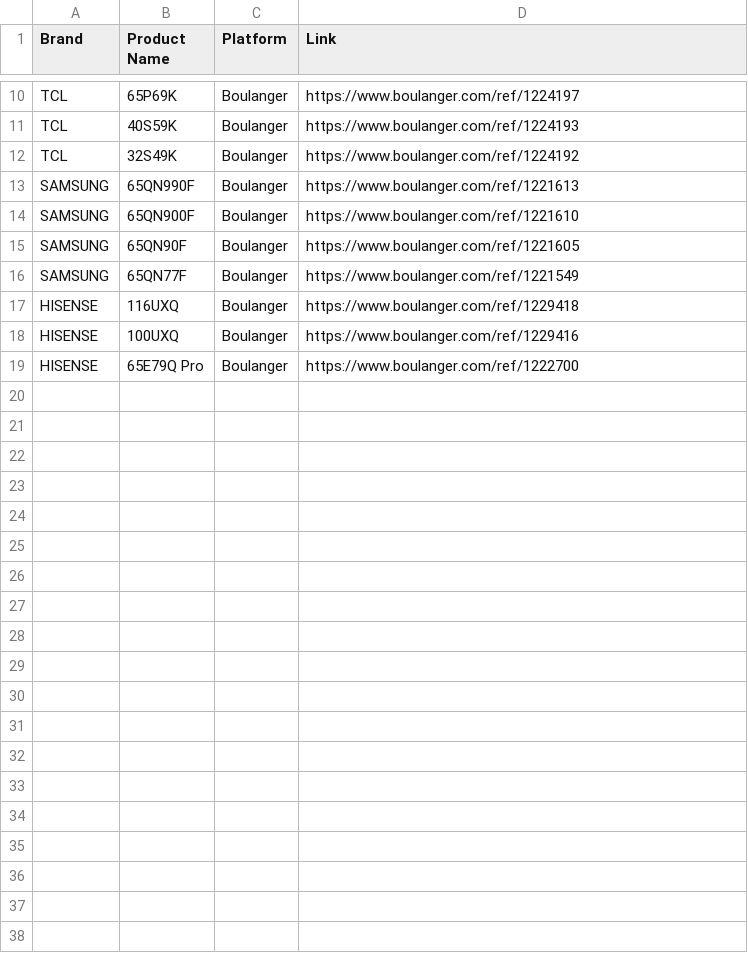
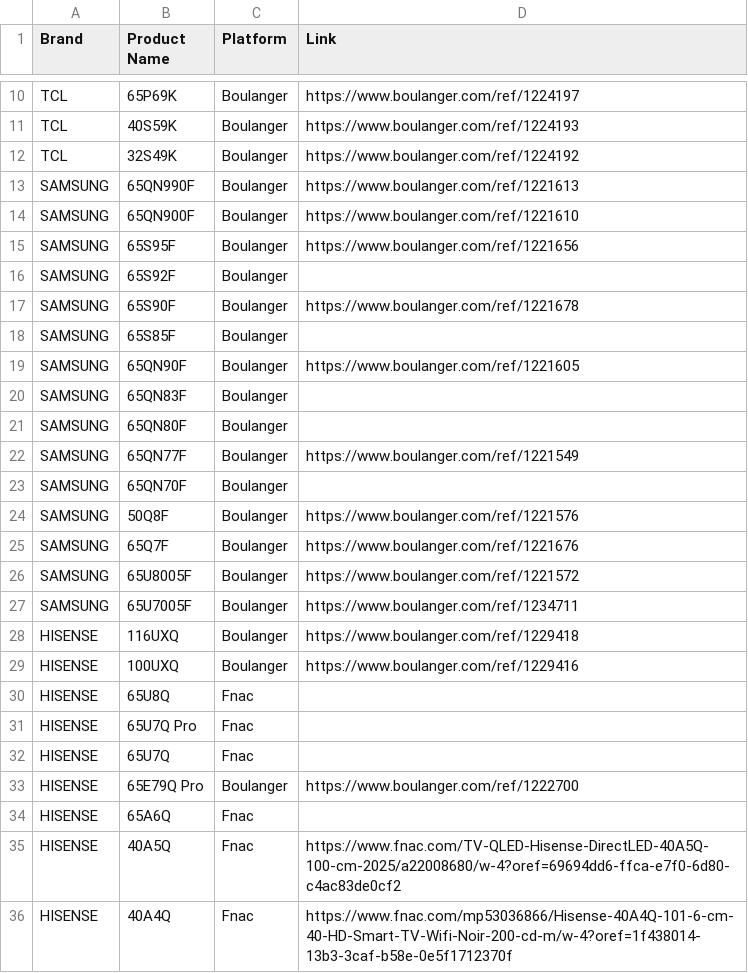
Before and after one commit to Mrjie7205/TV_Price_Monitor, a CSV file: products.csv, drawn as a sheet; only a part is shown, gaps mark what is left out; the diff names each change by its address in the sheet, - before the commit and + after, or states it on an @@ line.

```diff
--- a/products.csv
+++ b/products.csv
+row 15: SAMSUNG | 65S95F | Boulanger | https://www.boulanger.com/ref/1221656
+row 16: SAMSUNG | 65S92F | Boulanger
+row 17: SAMSUNG | 65S90F | Boulanger | https://www.boulanger.com/ref/1221678
+row 18: SAMSUNG | 65S85F | Boulanger
+row 20: SAMSUNG | 65QN83F | Boulanger
+row 21: SAMSUNG | 65QN80F | Boulanger
+row 23: SAMSUNG | 65QN70F | Boulanger
+row 24: SAMSUNG | 50Q8F | Boulanger | https://www.boulanger.com/ref/1221576
+row 25: SAMSUNG | 65Q7F | Boulanger | https://www.boulanger.com/ref/1221676
+row 26: SAMSUNG | 65U8005F | Boulanger | https://www.boulanger.com/ref/1221572
+row 27: SAMSUNG | 65U7005F | Boulanger | https://www.boulanger.com/ref/1234711
+row 30: HISENSE | 65U8Q | Fnac
+row 31: HISENSE | 65U7Q Pro | Fnac
+row 32: HISENSE | 65U7Q | Fnac
+row 34: HISENSE | 65A6Q | Fnac
+row 35: HISENSE | 40A5Q | Fnac | https://www.fnac.com/TV-QLED-Hisense-DirectLED-40A5Q-100-cm-2025/a22008680/w-4?oref=69694dd6-ffca-e7f0-6d80-c4ac83de0cf2
+row 36: HISENSE | 40A4Q | Fnac | https://www.fnac.com/mp53036866/Hisense-40A4Q-101-6-cm-40-HD-Smart-TV-Wifi-Noir-200-cd-m/w-4?oref=1f438014-13b3-3caf-b58e-0e5f1712370f
```
Also changed, not shown: prices.csv.
